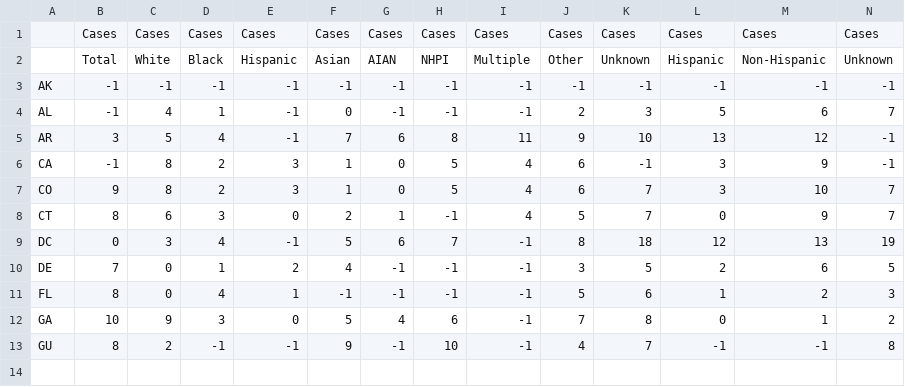
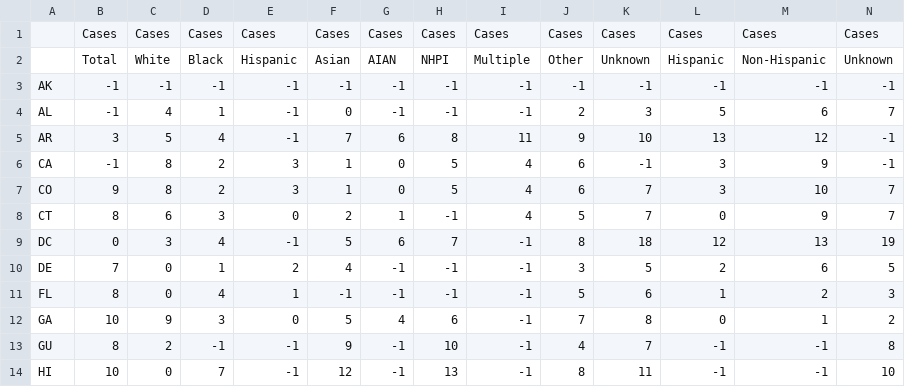
Before and after one commit to pkelly-ca/crdt_colab, a CSV file: crdt_key.csv, drawn as a sheet; only a part is shown; rows hold the shown columns only; the diff names each change by its address in the sheet, - before the commit and + after, or states it on an @@ line.

```diff
--- a/crdt_key.csv
+++ b/crdt_key.csv
+row 14: HI | 10 | 0 | 7 | -1 | 12 | -1 | 13 | -1 | 8 | 11 | -1 | -1 | 10
```
Also changed, not shown: 1 other file.
